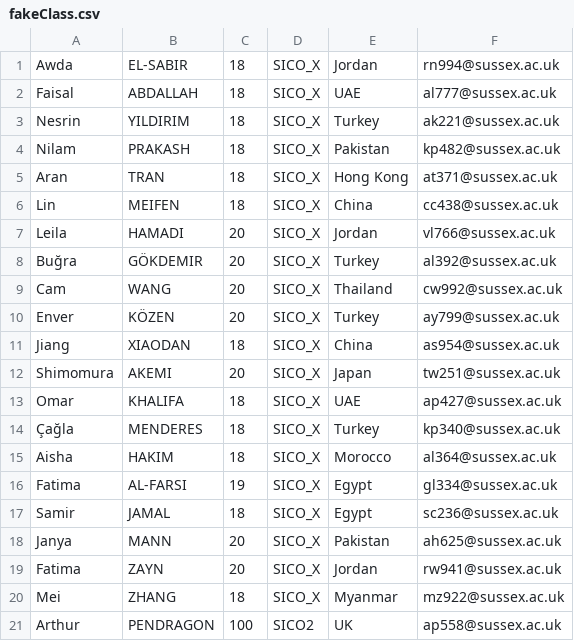
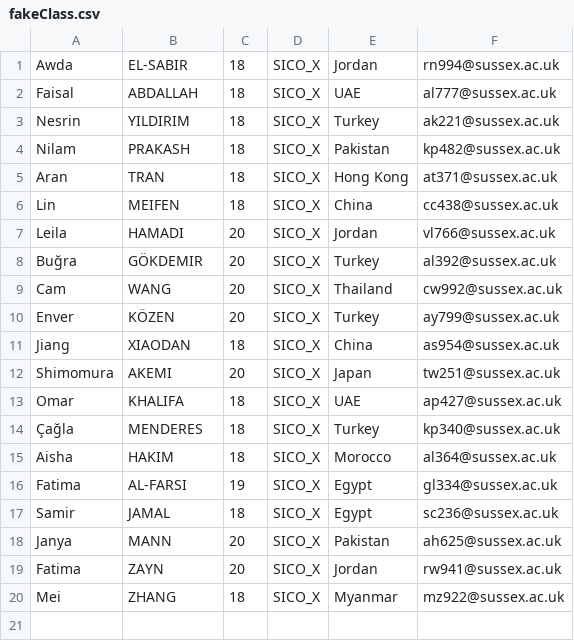
Before and after one commit to dbarnett404/INPR_POF_Student_Winter_24, a CSV file: data/fakeClass.csv, drawn as a sheet.

```diff
--- a/data/fakeClass.csv
+++ b/data/fakeClass.csv
@@ -20,2 +20 @@ Fatima,ZAYN,20,SICO_X,Jordan,rw941@sussex.ac.uk
 Mei,ZHANG,18,SICO_X,Myanmar,mz922@sussex.ac.uk
-Arthur,PENDRAGON,100,SICO2,UK,ap558@sussex.ac.uk
```
Also changed, not shown: 6 other files.
